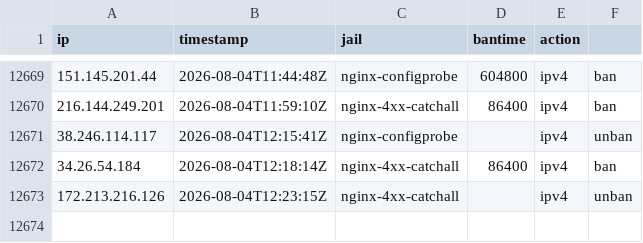
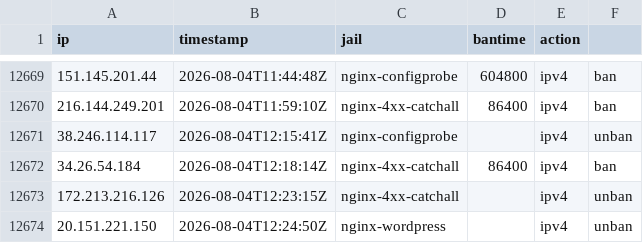
Before and after one commit to perrins-p/EDL, a CSV file: tarpit-log.csv, drawn as a sheet; only a part is shown, gaps mark what is left out.

Commit message:
unban 20.151.221.150 (nginx-wordpress)

```diff
--- a/tarpit-log.csv
+++ b/tarpit-log.csv
@@ -12673 +12673,2 @@ ip,timestamp,jail,bantime,action
 172.213.216.126,2026-08-04T12:23:15Z,nginx-4xx-catchall,,ipv4,unban
+20.151.221.150,2026-08-04T12:24:50Z,nginx-wordpress,,ipv4,unban
```
